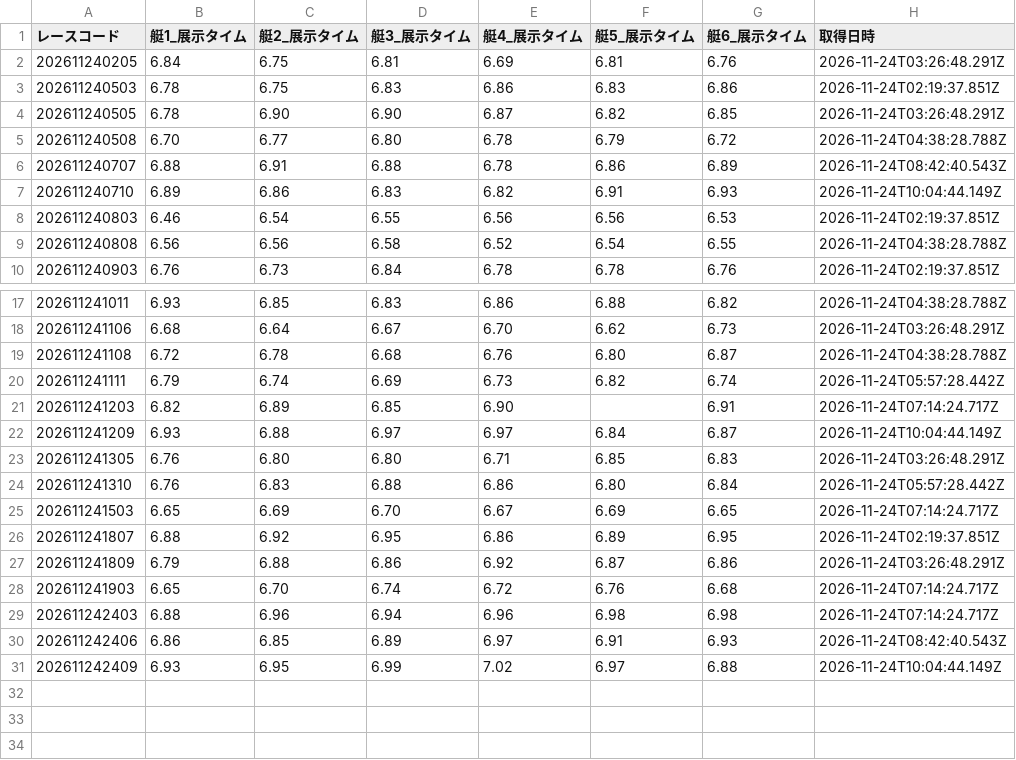
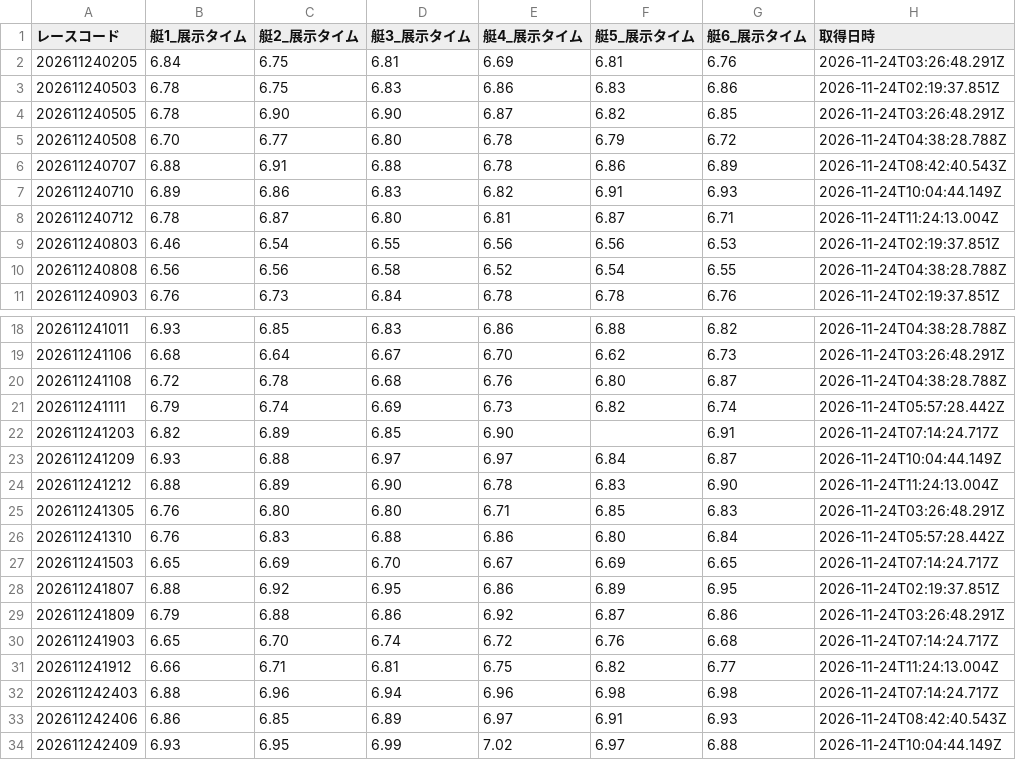
Before and after one commit to crm01300816/boat-analytics, a CSV file: public/data/previews/tkz/2026/11/24.csv, drawn as a sheet; only a part is shown, gaps mark what is left out; the diff names each change by its address in the sheet, - before the commit and + after, or states it on an @@ line.

```diff
--- a/public/data/previews/tkz/2026/11/24.csv
+++ b/public/data/previews/tkz/2026/11/24.csv
+row 8: 202611240712 | 6.78 | 6.87 | 6.80 | 6.81 | 6.87 | 6.71 | 2026-11-24T11:24:13.004Z
+row 24: 202611241212 | 6.88 | 6.89 | 6.90 | 6.78 | 6.83 | 6.90 | 2026-11-24T11:24:13.004Z
+row 31: 202611241912 | 6.66 | 6.71 | 6.81 | 6.75 | 6.82 | 6.77 | 2026-11-24T11:24:13.004Z
```
Also changed, not shown: public/data/previews/od3/2026/11/24.csv, public/data/previews/stt/2026/11/24.csv, 1 other file.
